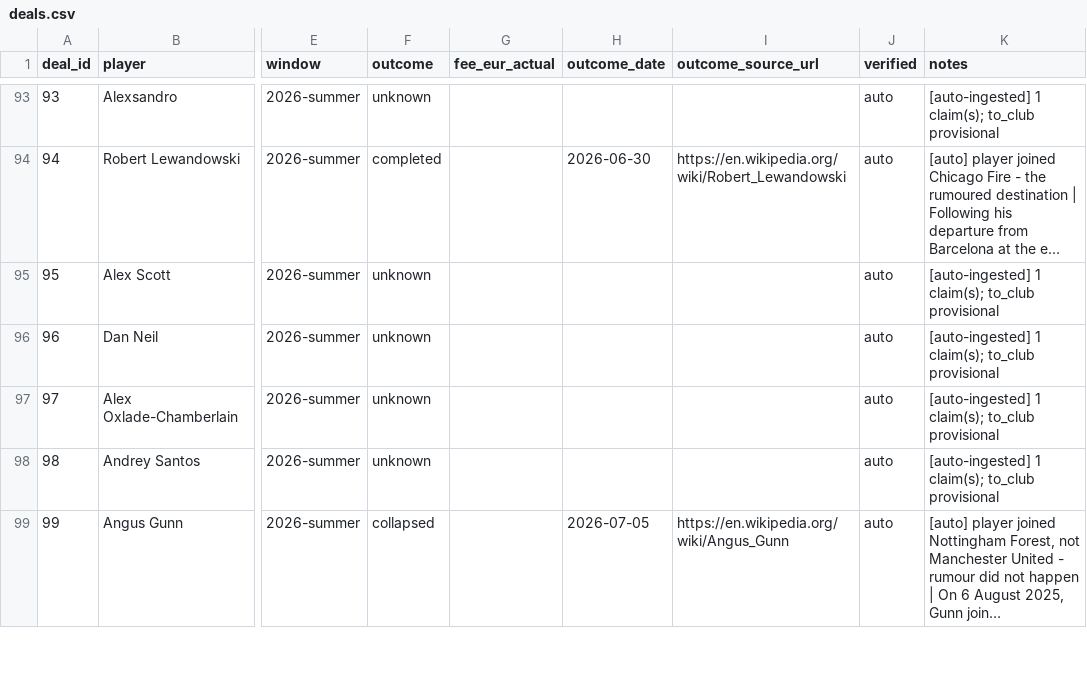
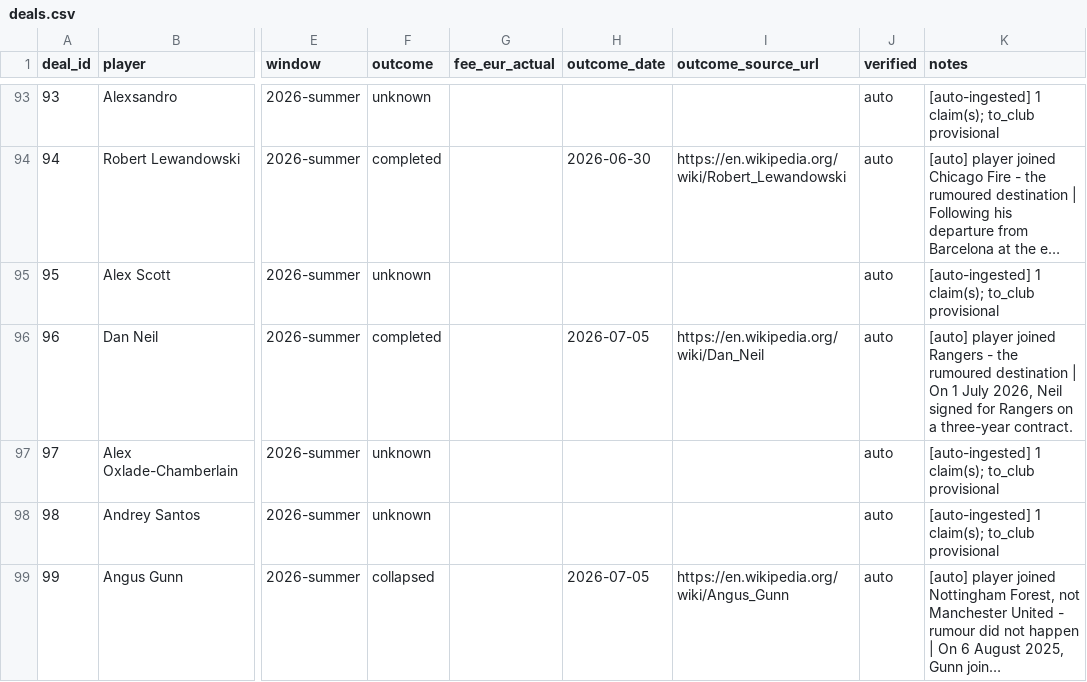
Before and after one commit to har27il/transfer-truth, a CSV file: ground-truth/deals.csv, drawn as a sheet; only a part is shown, gaps mark what is left out; long unchanged cells end in …; the diff names each change by its address in the sheet, - before the commit and + after, or states it on an @@ line.

```diff
--- a/ground-truth/deals.csv
+++ b/ground-truth/deals.csv
-F96 (outcome): unknown
+F96 (outcome): completed
-H96 (outcome_date): (empty)
+H96 (outcome_date): 2026-07-05
-I96 (outcome_source_url): (empty)
+I96 (outcome_source_url): https://en.wikipedia.org/wiki/Dan_Neil
-K96 (notes): [auto-ingested] 1 claim(s); to_club provisional
+K96 (notes): [auto] player joined Rangers - the rumoured destination | On 1 July 2026, Neil signed for Rangers on a three-year contract.
```
Also changed, not shown: 2 other files.
